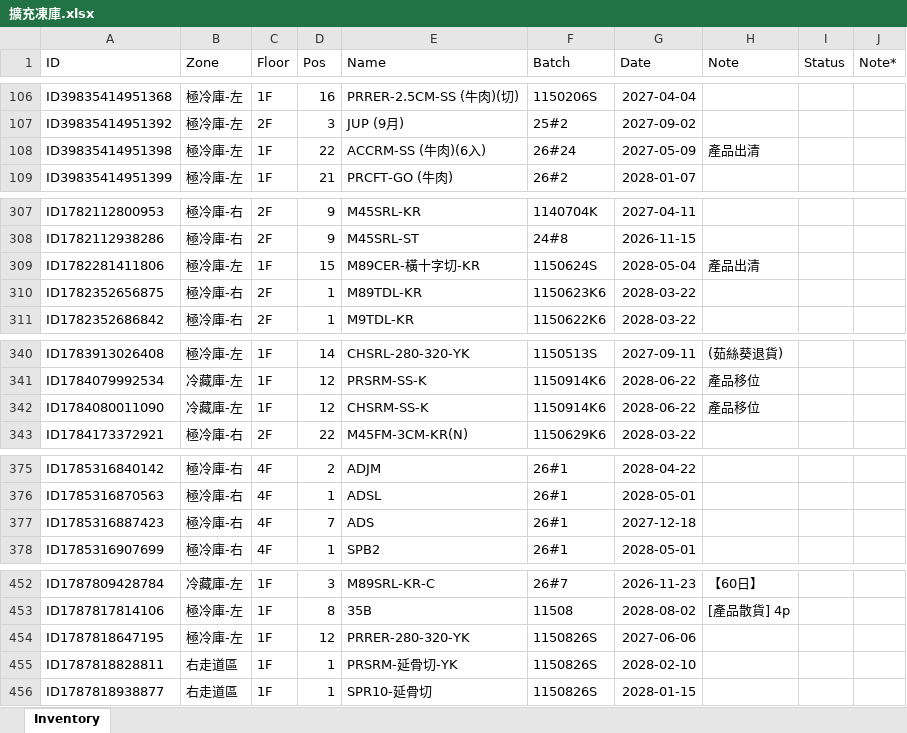
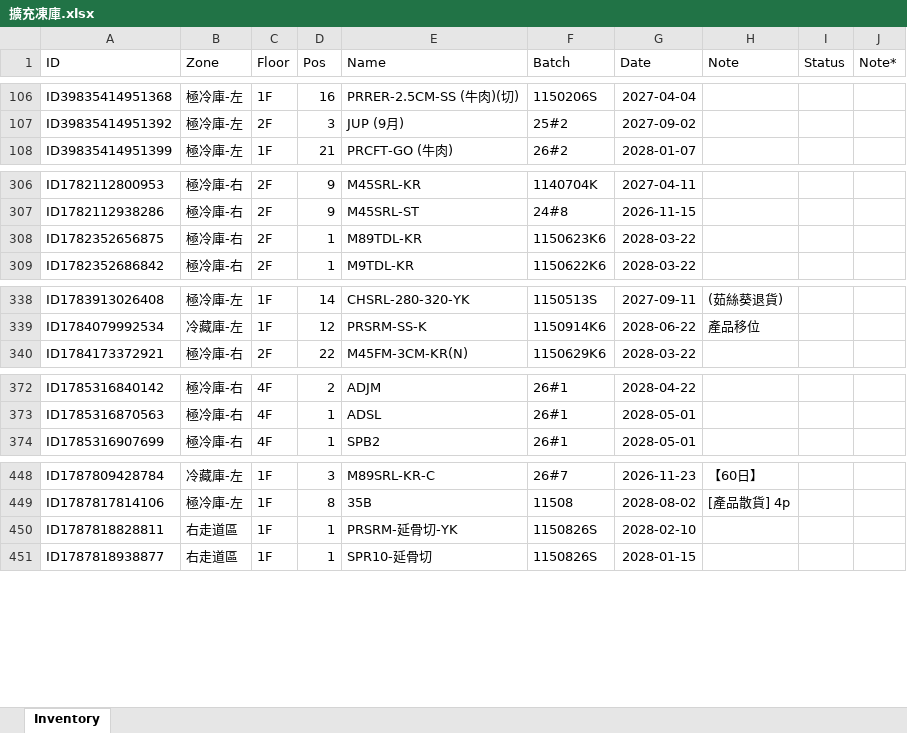
Before and after one commit to mingfonglpg-bit/-1-1, an Excel workbook: 擴充凍庫.xlsx, sheet Inventory, drawn as a sheet; only a part is shown, gaps mark what is left out; values as stored, in another font and other column widths than the file's, no borders; charts and pictures not drawn; removed rows and columns are numbered as before the commit, all else as after; the diff covers the shown part only; the diff names each change by its address in the sheet, - before the commit and + after, or states it on an @@ line.

```diff
--- a/擴充凍庫.xlsx (sheet Inventory)
+++ b/擴充凍庫.xlsx (sheet Inventory)
-row 108: ID39835414951398 | 極冷庫-左 | 1F | 22 | ACCRM-SS (牛肉)(6入) | 26#24 | 2027-05-09 | 產品出清
-row 309: ID1782281411806 | 極冷庫-左 | 1F | 15 | M89CER-橫十字切-KR | 1150624S | 2028-05-04 | 產品出清
-row 342: ID1784080011090 | 冷藏庫-左 | 1F | 12 | CHSRM-SS-K | 1150914K6 | 2028-06-22 | 產品移位
-row 377: ID1785316887423 | 極冷庫-右 | 4F | 7 | ADS | 26#1 | 2027-12-18
-row 454: ID1787818647195 | 極冷庫-左 | 1F | 12 | PRRER-280-320-YK | 1150826S | 2027-06-06
```
Also changed, not shown: 24 added rows, 1 removed row and 20 edited cells elsewhere in this sheet.
